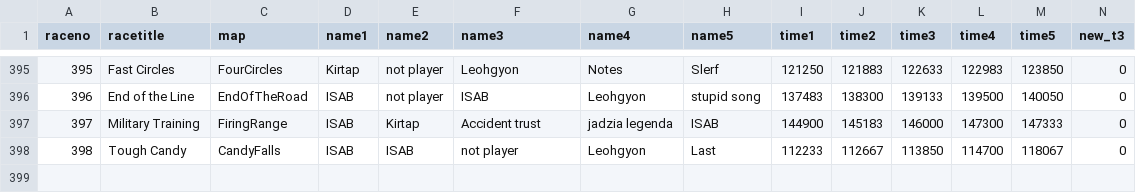
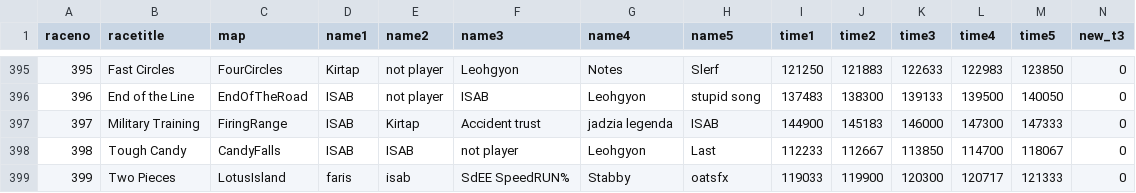
Before and after one commit to aidenhouser/BTD6_RACE_TRACKER, a CSV file: race_history.csv, drawn as a sheet; only a part is shown, gaps mark what is left out; rows hold the shown columns only; the diff names each change by its address in the sheet, - before the commit and + after, or states it on an @@ line.

```diff
--- a/race_history.csv
+++ b/race_history.csv
+row 399: 399 | Two Pieces | LotusIsland | faris | isab | SdEE SpeedRUN% | Stabby | oatsfx | 119033 | 119900 | 120300 | 120717 | 121333 | 0
```
Also changed, not shown: 1 other file.
